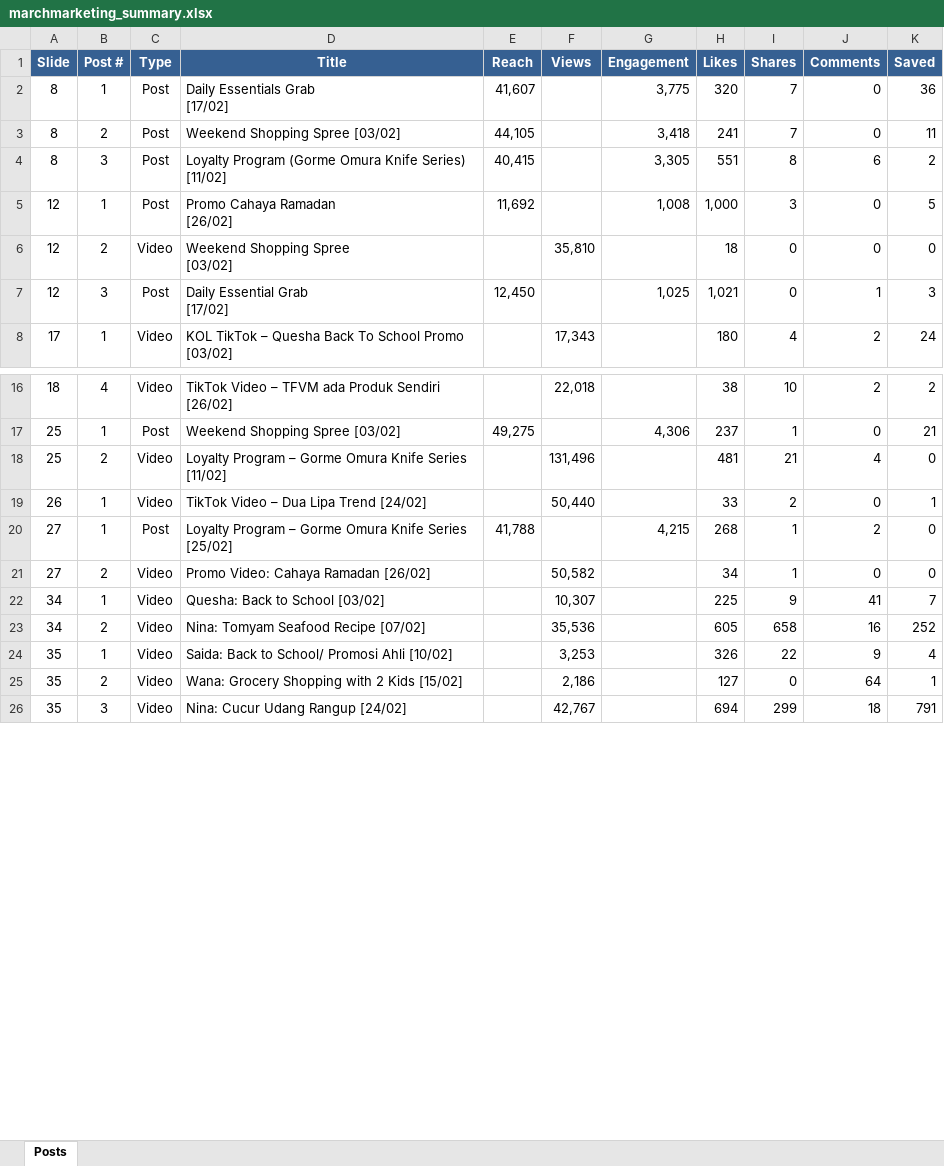
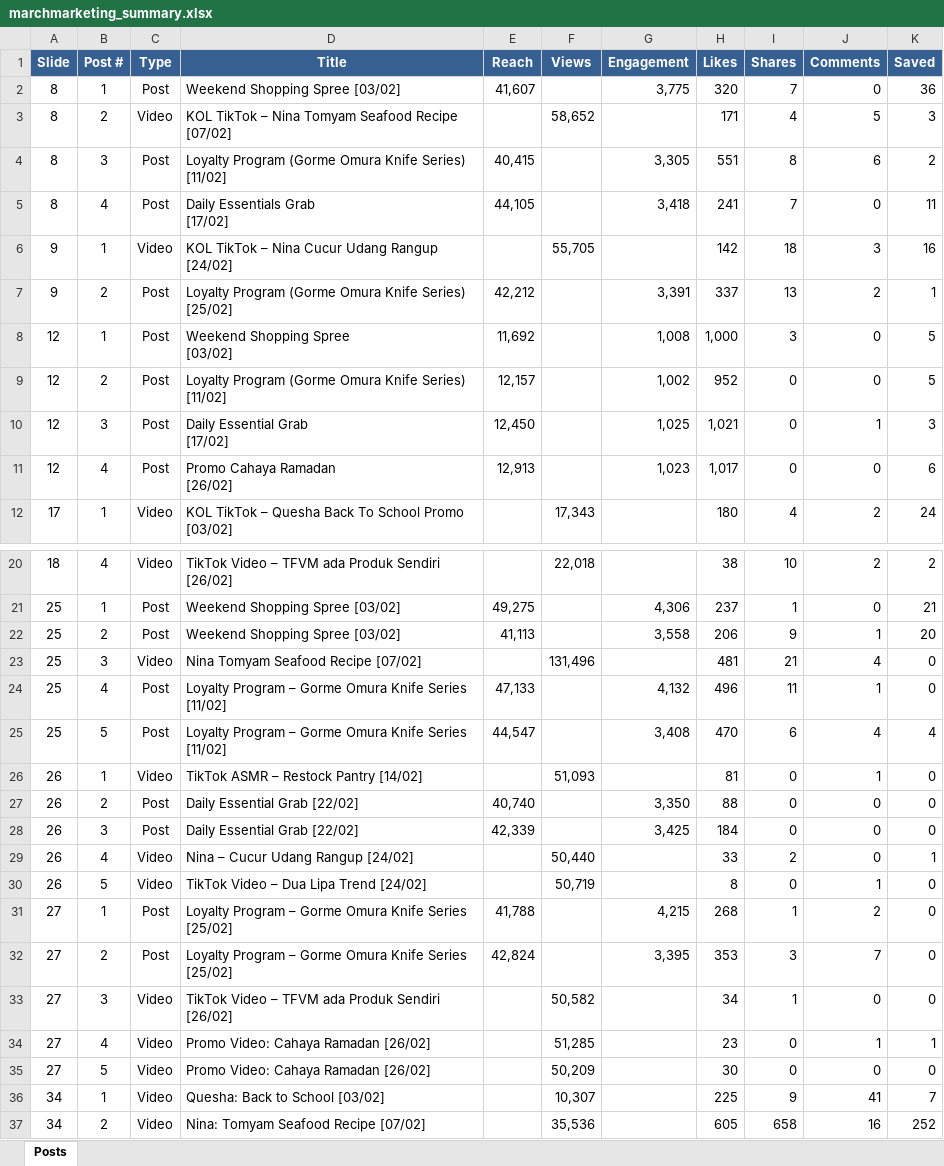
Before and after one commit to ZiHimm/PPT-processor, an Excel workbook: output/marchmarketing_summary.xlsx, sheet Posts, drawn as a sheet; only a part is shown, gaps mark what is left out; the shorter side is filled out with more unchanged rows; values as stored, in another font and other column widths than the file's, no borders; removed rows and columns are numbered as before the commit, all else as after; ↵ is a line break in a cell; the diff covers the shown part only; the diff names each change by its address in the sheet, - before the commit and + after, or states it on an @@ line.

```diff
--- a/output/marchmarketing_summary.xlsx (sheet Posts)
+++ b/output/marchmarketing_summary.xlsx (sheet Posts)
-D2 (Title): Daily Essentials Grab ↵ [17/02]
+D2 (Title): Weekend Shopping Spree [03/02]
-row 3: 8 | 2 | Post | Weekend Shopping Spree [03/02] | 44,105 |  | 3,418 | 241 | 7 | 0 | 11
+row 3: 8 | 2 | Video | KOL TikTok – Nina Tomyam Seafood Recipe [07/02] |  | 58,652 |  | 171 | 4 | 5 | 3
+row 5: 8 | 4 | Post | Daily Essentials Grab ↵ [17/02] | 44,105 |  | 3,418 | 241 | 7 | 0 | 11
+row 6: 9 | 1 | Video | KOL TikTok – Nina Cucur Udang Rangup [24/02] |  | 55,705 |  | 142 | 18 | 3 | 16
+row 7: 9 | 2 | Post | Loyalty Program (Gorme Omura Knife Series) [25/02] | 42,212 |  | 3,391 | 337 | 13 | 2 | 1
-D8 (Title): Promo Cahaya Ramadan ↵ [26/02]
+D8 (Title): Weekend Shopping Spree ↵ [03/02]
-C9 (Type): Video
+C9 (Type): Post
-D9 (Title): Weekend Shopping Spree ↵ [03/02]
+D9 (Title): Loyalty Program (Gorme Omura Knife Series) [11/02]
-E9 (Reach): (empty)
+E9 (Reach): 12,157
-F9 (Views): 35,810
+F9 (Views): (empty)
-G9 (Engagement): (empty)
+G9 (Engagement): 1,002
-H9 (Likes): 18
+H9 (Likes): 952
-K9 (Saved): 0
+K9 (Saved): 5
+row 11: 12 | 4 | Post | Promo Cahaya Ramadan ↵ [26/02] | 12,913 |  | 1,023 | 1,017 | 0 | 0 | 6
+row 22: 25 | 2 | Post | Weekend Shopping Spree [03/02] | 41,113 |  | 3,558 | 206 | 9 | 1 | 20
-B23 (Post #): 2
+B23 (Post #): 3
-D23 (Title): Loyalty Program – Gorme Omura Knife Series [11/02]
+D23 (Title): Nina Tomyam Seafood Recipe [07/02]
+row 24: 25 | 4 | Post | Loyalty Program – Gorme Omura Knife Series [11/02] | 47,133 |  | 4,132 | 496 | 11 | 1 | 0
+row 25: 25 | 5 | Post | Loyalty Program – Gorme Omura Knife Series [11/02] | 44,547 |  | 3,408 | 470 | 6 | 4 | 4
+row 26: 26 | 1 | Video | TikTok ASMR – Restock Pantry [14/02] |  | 51,093 |  | 81 | 0 | 1 | 0
+row 27: 26 | 2 | Post | Daily Essential Grab [22/02] | 40,740 |  | 3,350 | 88 | 0 | 0 | 0
+row 28: 26 | 3 | Post | Daily Essential Grab [22/02] | 42,339 |  | 3,425 | 184 | 0 | 0 | 0
-B29 (Post #): 1
+B29 (Post #): 4
-D29 (Title): TikTok Video – Dua Lipa Trend [24/02]
+D29 (Title): Nina – Cucur Udang Rangup [24/02]
+row 30: 26 | 5 | Video | TikTok Video – Dua Lipa Trend [24/02] |  | 50,719 |  | 8 | 0 | 1 | 0
+row 32: 27 | 2 | Post | Loyalty Program – Gorme Omura Knife Series [25/02] | 42,824 |  | 3,395 | 353 | 3 | 7 | 0
-B33 (Post #): 2
+B33 (Post #): 3
-D33 (Title): Promo Video: Cahaya Ramadan [26/02]
+D33 (Title): TikTok Video – TFVM ada Produk Sendiri [26/02]
+row 34: 27 | 4 | Video | Promo Video: Cahaya Ramadan [26/02] |  | 51,285 |  | 23 | 0 | 1 | 1
+row 35: 27 | 5 | Video | Promo Video: Cahaya Ramadan [26/02] |  | 50,209 |  | 30 | 0 | 0 | 0
```
Also changed, not shown: 1 added row and 2 edited cells elsewhere in this sheet, 3 other files.
